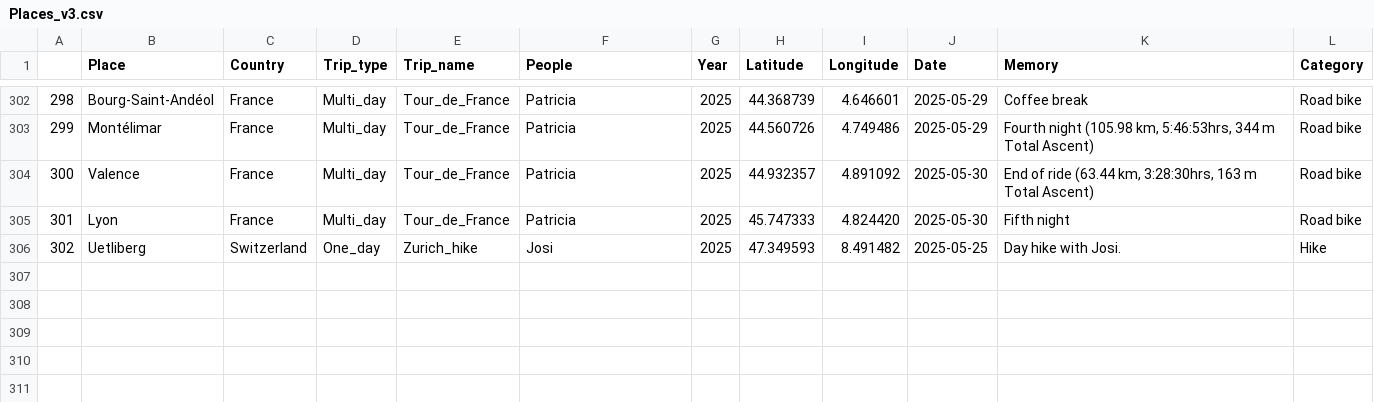
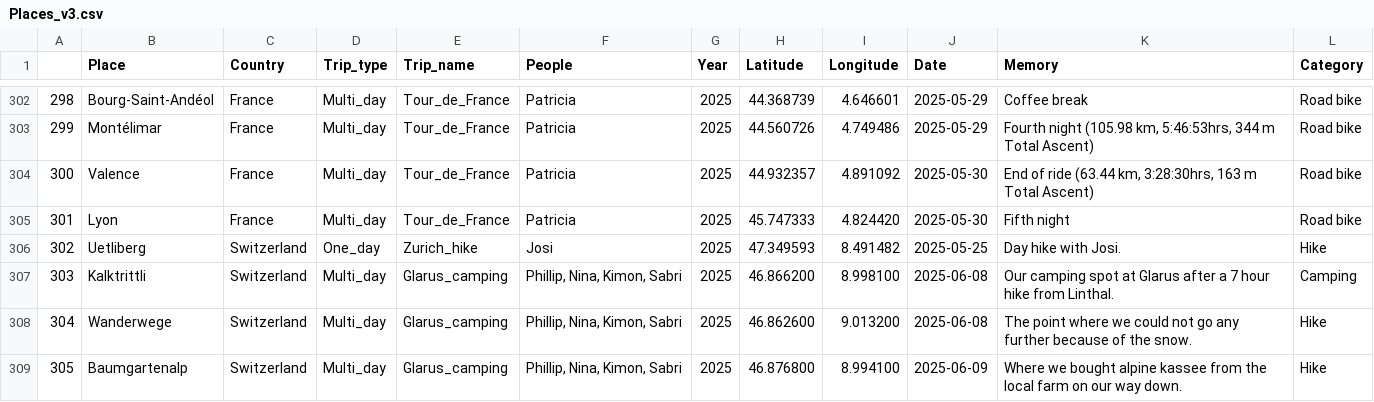
Before and after one commit to G-Kazantzidis/Places, a CSV file: Places_v3.csv, drawn as a sheet; only a part is shown, gaps mark what is left out; the diff names each change by its address in the sheet, - before the commit and + after, or states it on an @@ line.

Commit message:
update

```diff
--- a/Places_v3.csv
+++ b/Places_v3.csv
+row 307: 303 | Kalktrittli | Switzerland | Multi_day | Glarus_camping | Phillip, Nina, Kimon, Sabri | 2025 | 46.866200 | 8.998100 | 2025-06-08 | Our camping spot at Glarus after a 7 hour hike from Linthal. | Camping
+row 308: 304 | Wanderwege | Switzerland | Multi_day | Glarus_camping | Phillip, Nina, Kimon, Sabri | 2025 | 46.862600 | 9.013200 | 2025-06-08 | The point where we could not go any further because of the snow. | Hike
+row 309: 305 | Baumgartenalp | Switzerland | Multi_day | Glarus_camping | Phillip, Nina, Kimon, Sabri | 2025 | 46.876800 | 8.994100 | 2025-06-09 | Where we bought alpine kassee from the local farm on our way down. | Hike
```
